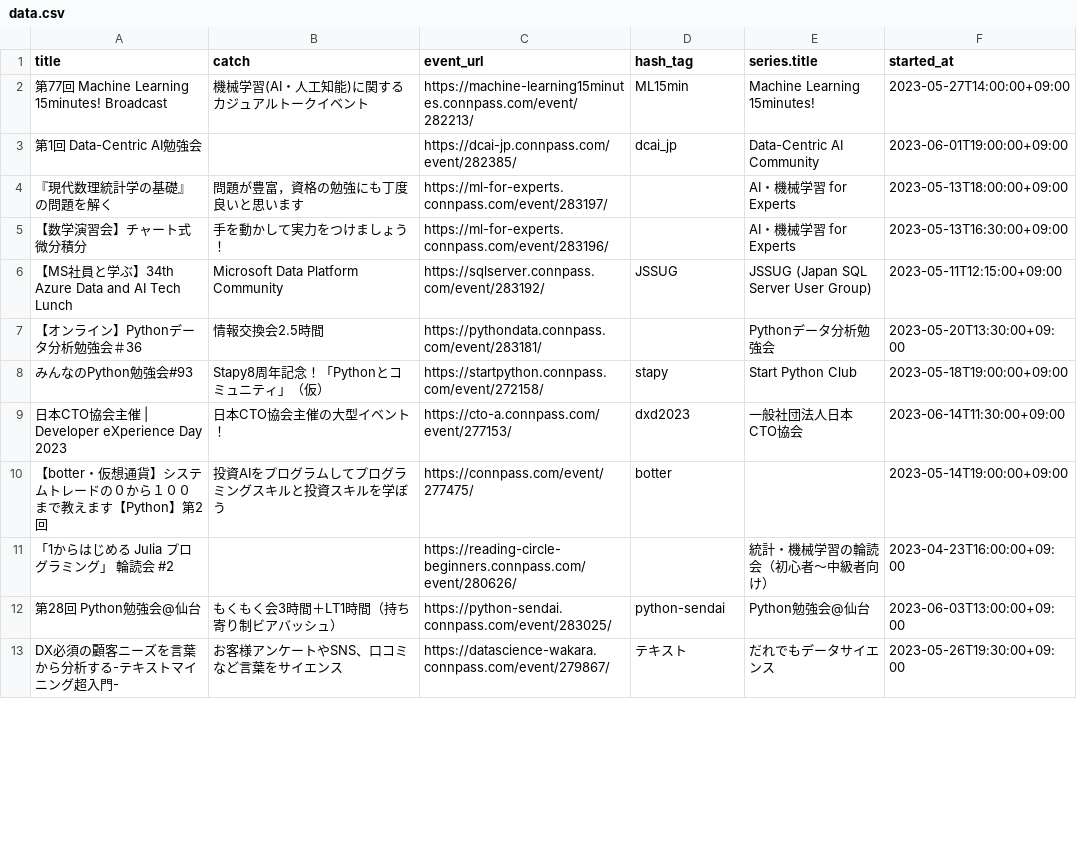
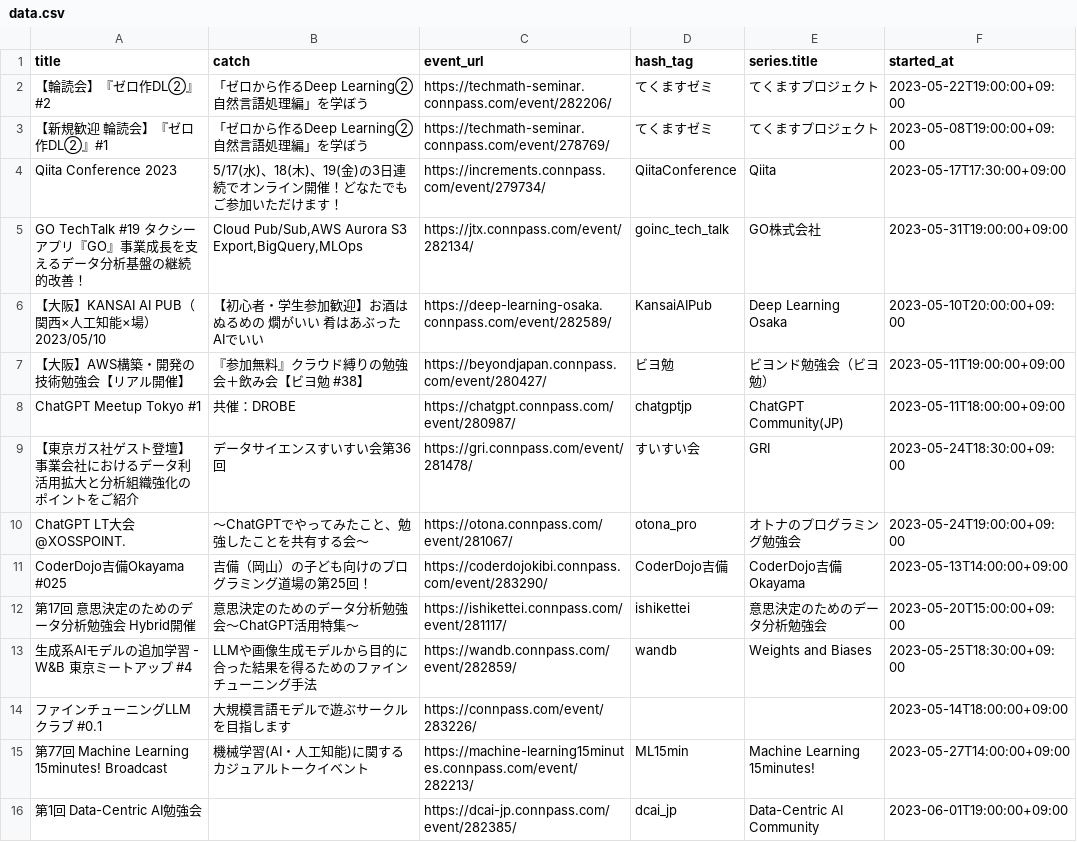
Before and after one commit to kengo78/connpass-events, a CSV file: data.csv, drawn as a sheet; only a part is shown; the shorter side is filled out with more unchanged rows; the diff covers the shown part only.

Commit message:
Add scraped data from connpass

```diff
--- a/data.csv
+++ b/data.csv
@@ -1,2 +1,15 @@
 title,catch,event_url,hash_tag,series.title,started_at
+【輪読会】『ゼロ作DL②』#2,「ゼロから作るDeep Learning②自然言語処理編」を学ぼう,https://techmath-seminar.connpass.com/event/282206/,てくますゼミ,てくますプロジェクト,2023-05-22T19:00:00+09:00
+【新規歓迎 輪読会】『ゼロ作DL②』#1,「ゼロから作るDeep Learning②自然言語処理編」を学ぼう,https://techmath-seminar.connpass.com/event/278769/,てくますゼミ,てくますプロジェクト,2023-05-08T19:00:00+09:00
+Qiita Conference 2023,5/17(水)、18(木)、19(金)の3日連続でオンライン開催！どなたでもご参加いただけます！,https://increments.connpass.com/event/279734/,QiitaConference,Qiita,2023-05-17T17:30:00+09:00
+GO TechTalk #19 タクシーアプリ『GO』事業成長を支えるデータ分析基盤の継続的改善！,"Cloud Pub/Sub,AWS Aurora S3 Export,BigQuery,MLOps",https://jtx.connpass.com/event/282134/,goinc_tech_talk,GO株式会社,2023-05-31T19:00:00+09:00
+【大阪】KANSAI AI PUB（関西×人工知能×場）2023/05/10,【初心者・学生参加歓迎】お酒はぬるめの 燗がいい 肴はあぶった AIでいい,https://deep-learning-osaka.connpass.com/event/282589/,KansaiAIPub,Deep Learning Osaka,2023-05-10T20:00:00+09:00
+【大阪】AWS構築・開発の技術勉強会【リアル開催】,『参加無料』クラウド縛りの勉強会＋飲み会【ビヨ勉 #38】,https://beyondjapan.connpass.com/event/280427/,ビヨ勉,ビヨンド勉強会（ビヨ勉）,2023-05-11T19:00:00+09:00
+ChatGPT Meetup Tokyo #1,共催：DROBE,https://chatgpt.connpass.com/event/280987/,chatgptjp,ChatGPT Community(JP),2023-05-11T18:00:00+09:00
+【東京ガス社ゲスト登壇】事業会社におけるデータ利活用拡大と分析組織強化のポイントをご紹介,データサイエンスすいすい会第36回,https://gri.connpass.com/event/281478/,すいすい会,GRI,2023-05-24T18:30:00+09:00
+ChatGPT LT大会@XOSSPOINT.,〜ChatGPTでやってみたこと、勉強したことを共有する会〜,https://otona.connpass.com/event/281067/,otona_pro,オトナのプログラミング勉強会,2023-05-24T19:00:00+09:00
+CoderDojo吉備Okayama #025,吉備（岡山）の子ども向けのプログラミング道場の第25回！,https://coderdojokibi.connpass.com/event/283290/,CoderDojo吉備,CoderDojo吉備Okayama,2023-05-13T14:00:00+09:00
+第17回 意思決定のためのデータ分析勉強会 Hybrid開催,意思決定のためのデータ分析勉強会〜ChatGPT活用特集〜,https://ishikettei.connpass.com/event/281117/,ishikettei,意思決定のためのデータ分析勉強会,2023-05-20T15:00:00+09:00
+生成系AIモデルの追加学習 - W&B 東京ミートアップ #4,LLMや画像生成モデルから目的に合った結果を得るためのファインチューニング手法,https://wandb.connpass.com/event/282859/,wandb,Weights and Biases,2023-05-25T18:30:00+09:00
+ファインチューニングLLMクラブ #0.1,大規模言語モデルで遊ぶサークルを目指します,https://connpass.com/event/283226/,,,2023-05-14T18:00:00+09:00
 第77回 Machine Learning 15minutes! Broadcast,機械学習(AI・人工知能)に関するカジュアルトークイベント,https://machine-learning15minutes.connpass.com/event/282213/,ML15min,Machine Learning 15minutes!,2023-05-27T14:00:00+09:00
```
Also changed, not shown: 9 removed rows elsewhere in this file.
